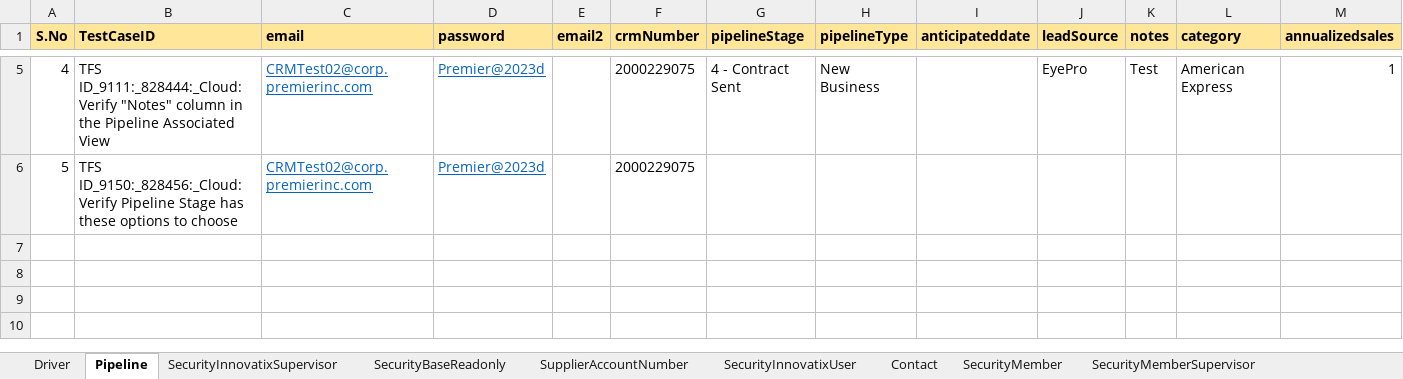
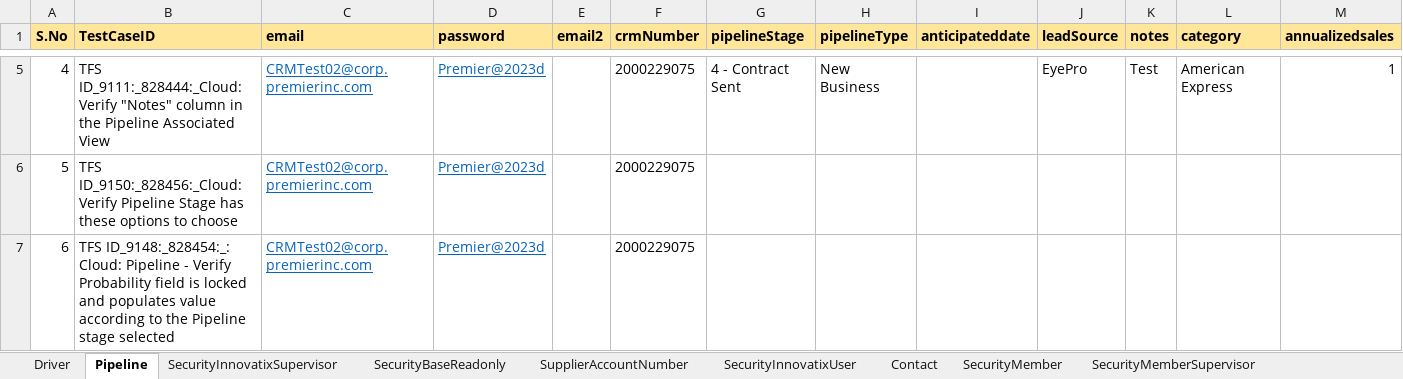
Before and after one commit to FaridhahN/Dynamics_CRM_Cloud_2023_Wave1, an Excel workbook: data/CRMCloud_Testdata.xlsx, sheet Pipeline, drawn as a sheet; only a part is shown, gaps mark what is left out; values as stored, in another font and other column widths than the file's, no borders; the diff names each change by its address in the sheet, - before the commit and + after, or states it on an @@ line.

Commit message:
Commenting the Pipeline test cases

```diff
--- a/data/CRMCloud_Testdata.xlsx (sheet Pipeline)
+++ b/data/CRMCloud_Testdata.xlsx (sheet Pipeline)
+row 7: 6 | TFS ID_9148:_828454:_: Cloud: Pipeline - Verify Probability field is locked and populates value according to the Pipeline stage selected | CRMTest02@corp.premierinc.com | Premier@2023d |  | 2000229075
```
Also changed, not shown: sheet Driver, hidden cells, 3 other files.
